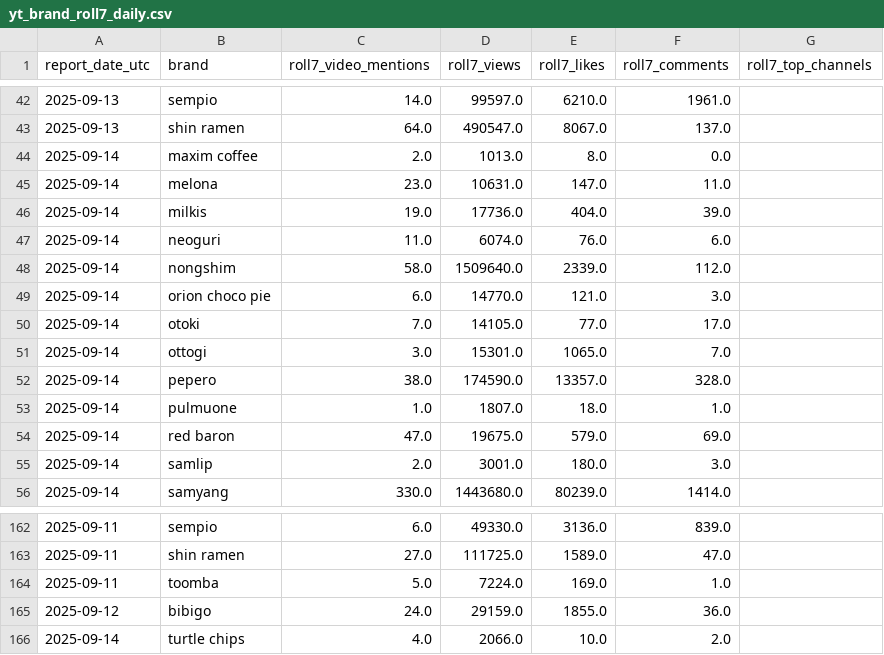
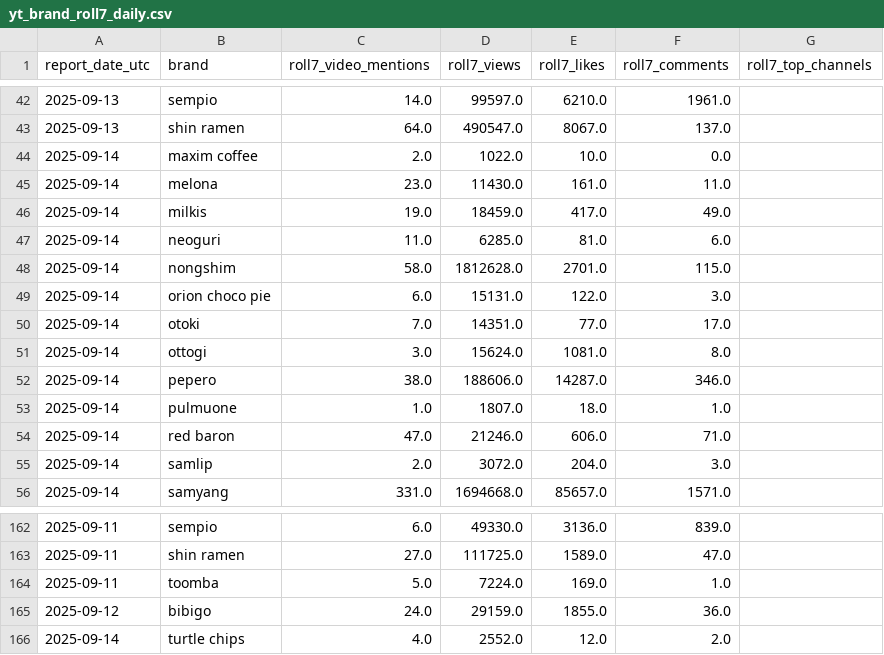
Before and after one commit to brianjung21/youtube_rolling1, a CSV file: combined_data/yt_brand_roll7_daily.csv, drawn as a sheet; only a part is shown, gaps mark what is left out; the diff covers the shown part only.

```diff
--- a/combined_data/yt_brand_roll7_daily.csv
+++ b/combined_data/yt_brand_roll7_daily.csv
@@ -43,14 +43,14 @@ report_date_utc,brand,roll7_video_mentions,roll7_views,roll7_likes,roll7_comment
 2025-09-13,shin ramen,64.0,490547.0,8067.0,137.0,
-2025-09-14,maxim coffee,2.0,1013.0,8.0,0.0,
-2025-09-14,melona,23.0,10631.0,147.0,11.0,
-2025-09-14,milkis,19.0,17736.0,404.0,39.0,
-2025-09-14,neoguri,11.0,6074.0,76.0,6.0,
-2025-09-14,nongshim,58.0,1509640.0,2339.0,112.0,
-2025-09-14,orion choco pie,6.0,14770.0,121.0,3.0,
-2025-09-14,otoki,7.0,14105.0,77.0,17.0,
-2025-09-14,ottogi,3.0,15301.0,1065.0,7.0,
-2025-09-14,pepero,38.0,174590.0,13357.0,328.0,
+2025-09-14,maxim coffee,2.0,1022.0,10.0,0.0,
+2025-09-14,melona,23.0,11430.0,161.0,11.0,
+2025-09-14,milkis,19.0,18459.0,417.0,49.0,
+2025-09-14,neoguri,11.0,6285.0,81.0,6.0,
+2025-09-14,nongshim,58.0,1812628.0,2701.0,115.0,
+2025-09-14,orion choco pie,6.0,15131.0,122.0,3.0,
+2025-09-14,otoki,7.0,14351.0,77.0,17.0,
+2025-09-14,ottogi,3.0,15624.0,1081.0,8.0,
+2025-09-14,pepero,38.0,188606.0,14287.0,346.0,
 2025-09-14,pulmuone,1.0,1807.0,18.0,1.0,
-2025-09-14,red baron,47.0,19675.0,579.0,69.0,
-2025-09-14,samlip,2.0,3001.0,180.0,3.0,
-2025-09-14,samyang,330.0,1443680.0,80239.0,1414.0,
+2025-09-14,red baron,47.0,21246.0,606.0,71.0,
+2025-09-14,samlip,2.0,3072.0,204.0,3.0,
+2025-09-14,samyang,331.0,1694668.0,85657.0,1571.0,
@@ -165,2 +165,2 @@ report_date_utc,brand,roll7_video_mentions,roll7_views,roll7_likes,roll7_comment
 2025-09-12,bibigo,24.0,29159.0,1855.0,36.0,
-2025-09-14,turtle chips,4.0,2066.0,10.0,2.0,
+2025-09-14,turtle chips,4.0,2552.0,12.0,2.0,
```
Also changed, not shown: 51 edited cells elsewhere in this file, combined_data/yt_brand_daily_panel.csv, combined_data/yt_video_registry.csv, 1 other file.
